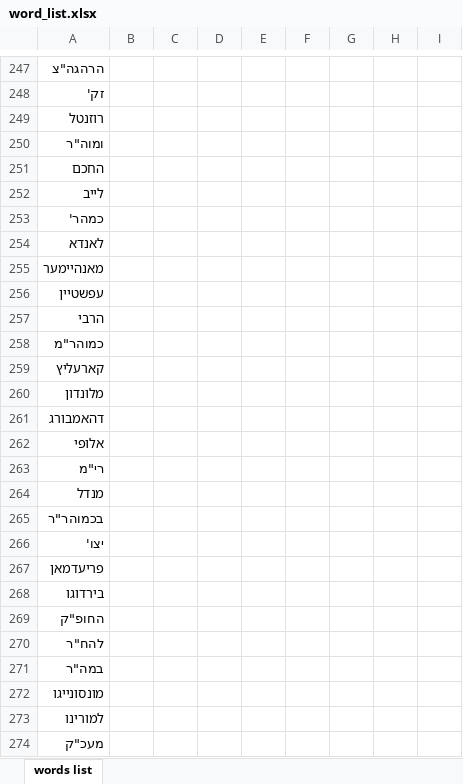
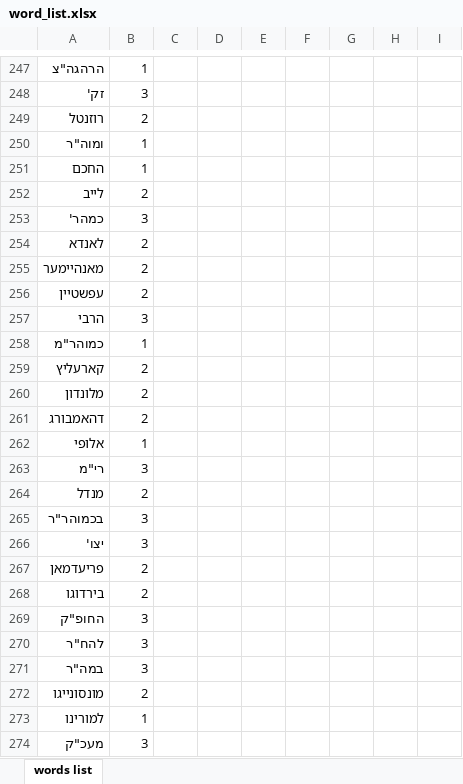
Before and after one commit to avi-by/Word2vecProject, an Excel workbook: word_list.xlsx, sheet words list, drawn as a sheet; only a part is shown, gaps mark what is left out; values as stored, in another font and other column widths than the file's, no borders; the diff covers the shown part only; the diff names each change by its address in the sheet, - before the commit and + after, or states it on an @@ line.

Commit message:
new list, some graph, update dim every round

```diff
--- a/word_list.xlsx (sheet words list)
+++ b/word_list.xlsx (sheet words list)
-B247: (empty)
+B247: 1
-B248: (empty)
+B248: 3
-B249: (empty)
+B249: 2
-B250:B251: (empty)
+B250:B251: 1
-B252: (empty)
+B252: 2
-B253: (empty)
+B253: 3
-B254:B256: (empty)
+B254:B256: 2
-B257: (empty)
+B257: 3
-B258: (empty)
+B258: 1
-B259:B261: (empty)
+B259:B261: 2
-B262: (empty)
+B262: 1
-B263: (empty)
+B263: 3
-B264: (empty)
+B264: 2
-B265:B266: (empty)
+B265:B266: 3
-B267:B268: (empty)
+B267:B268: 2
-B269:B271: (empty)
+B269:B271: 3
-B272: (empty)
+B272: 2
-B273: (empty)
+B273: 1
-B274: (empty)
+B274: 3
```
Also changed, not shown: 986 edited cells elsewhere in this sheet, 13 other files.
